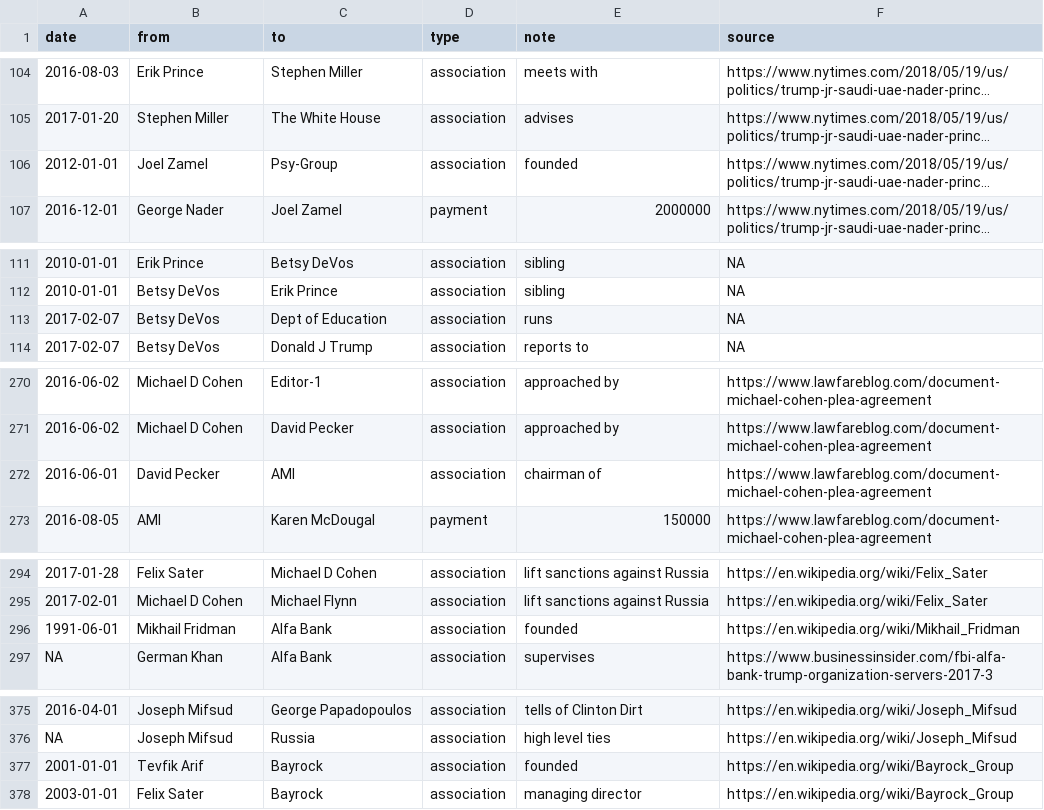
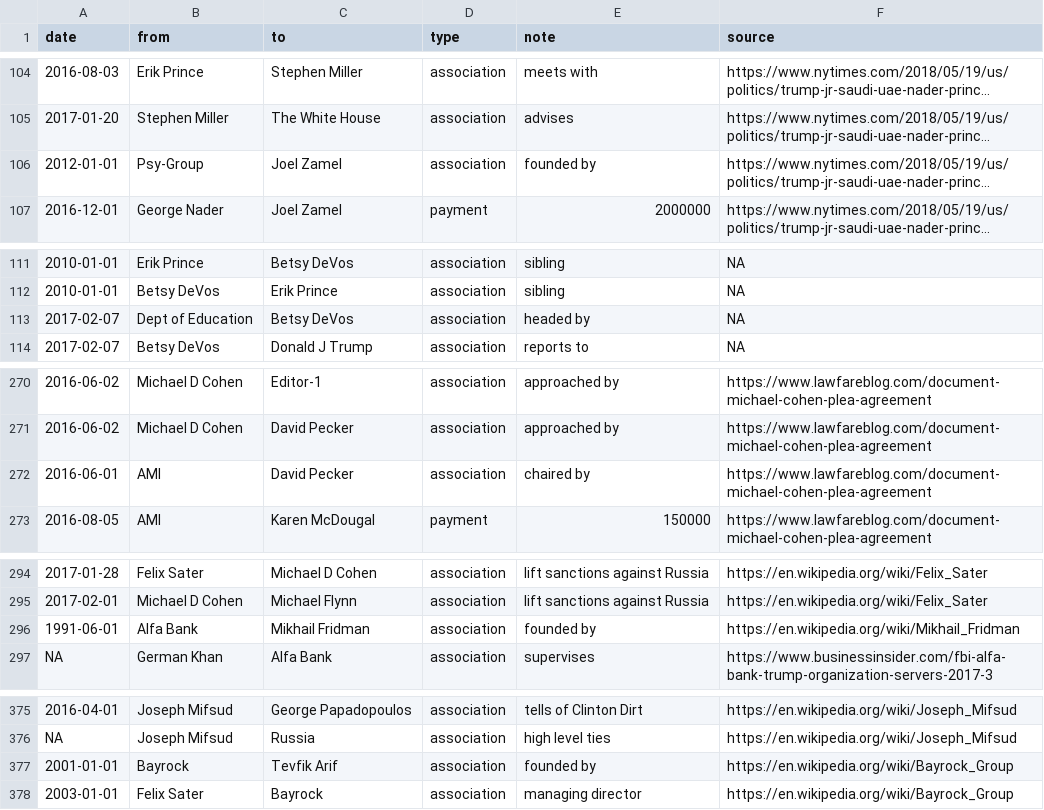
Before and after one commit to schnee/tangled, a CSV file: data/tangled.csv, drawn as a sheet; only a part is shown, gaps mark what is left out; long unchanged cells end in …; the diff covers the shown part only; the diff names each change by its address in the sheet, - before the commit and + after, or states it on an @@ line.

```diff
--- a/data/tangled.csv
+++ b/data/tangled.csv
-B106 (from): Joel Zamel
+B106 (from): Psy-Group
-C106 (to): Psy-Group
+C106 (to): Joel Zamel
-E106 (note): founded
+E106 (note): founded by
-B113 (from): Betsy DeVos
+B113 (from): Dept of Education
-C113 (to): Dept of Education
+C113 (to): Betsy DeVos
-E113 (note): runs
+E113 (note): headed by
-B272 (from): David Pecker
+B272 (from): AMI
-C272 (to): AMI
+C272 (to): David Pecker
-E272 (note): chairman of
+E272 (note): chaired by
-B296 (from): Mikhail Fridman
+B296 (from): Alfa Bank
-C296 (to): Alfa Bank
+C296 (to): Mikhail Fridman
-E296 (note): founded
+E296 (note): founded by
-B377 (from): Tevfik Arif
+B377 (from): Bayrock
-C377 (to): Bayrock
+C377 (to): Tevfik Arif
-E377 (note): founded
+E377 (note): founded by
```
Also changed, not shown: 1 added row and 25 edited cells elsewhere in this file, 3 other files.
